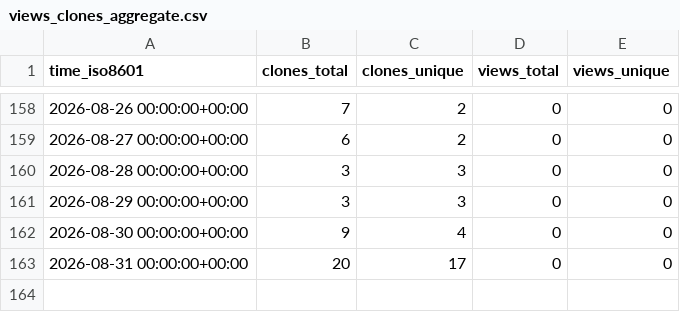
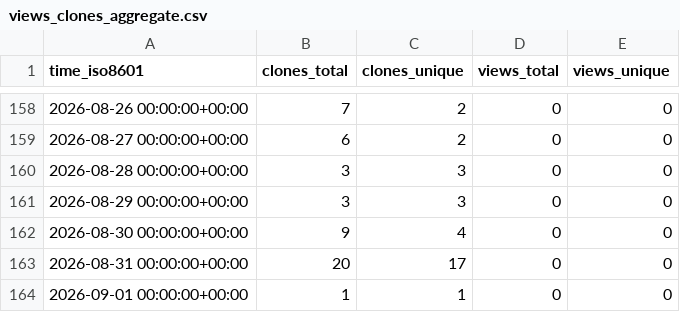
Before and after one commit to mponagandla/Python-Resume-Generator, a CSV file: mponagandla/Python-Resume-Generator/ghrs-data/views_clones_aggregate.csv, drawn as a sheet; only a part is shown, gaps mark what is left out.

```diff
--- a/mponagandla/Python-Resume-Generator/ghrs-data/views_clones_aggregate.csv
+++ b/mponagandla/Python-Resume-Generator/ghrs-data/views_clones_aggregate.csv
@@ -163 +163,2 @@ time_iso8601,clones_total,clones_unique,views_total,views_unique
 2026-08-31 00:00:00+00:00,20,17,0,0
+2026-09-01 00:00:00+00:00,1,1,0,0
```
Also changed, not shown: 1 other file.
